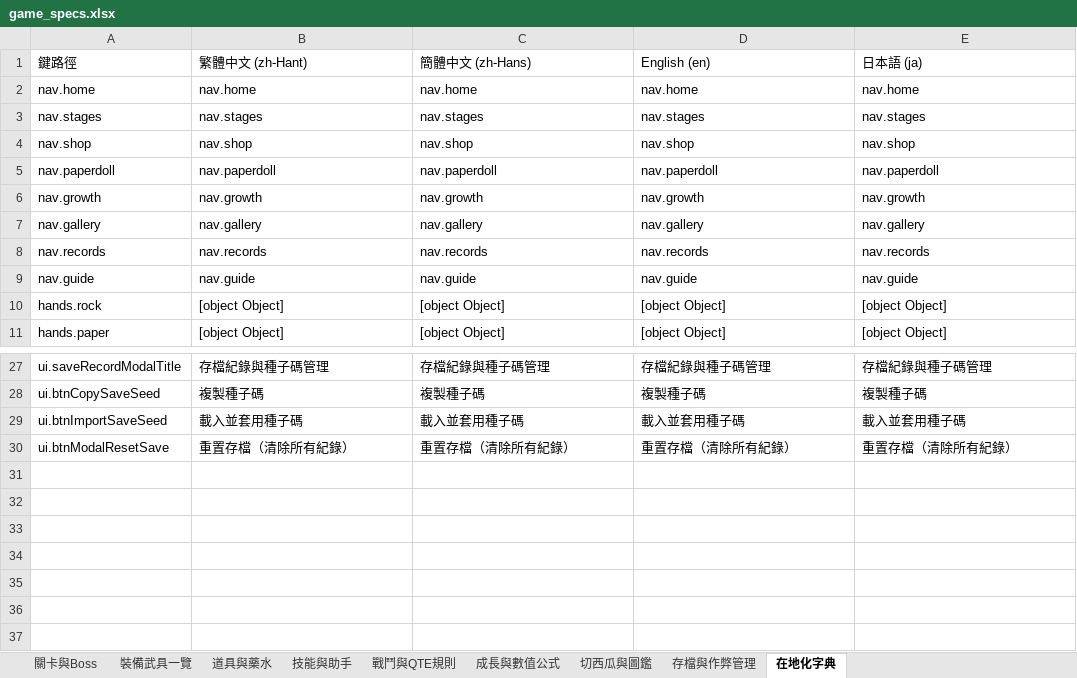
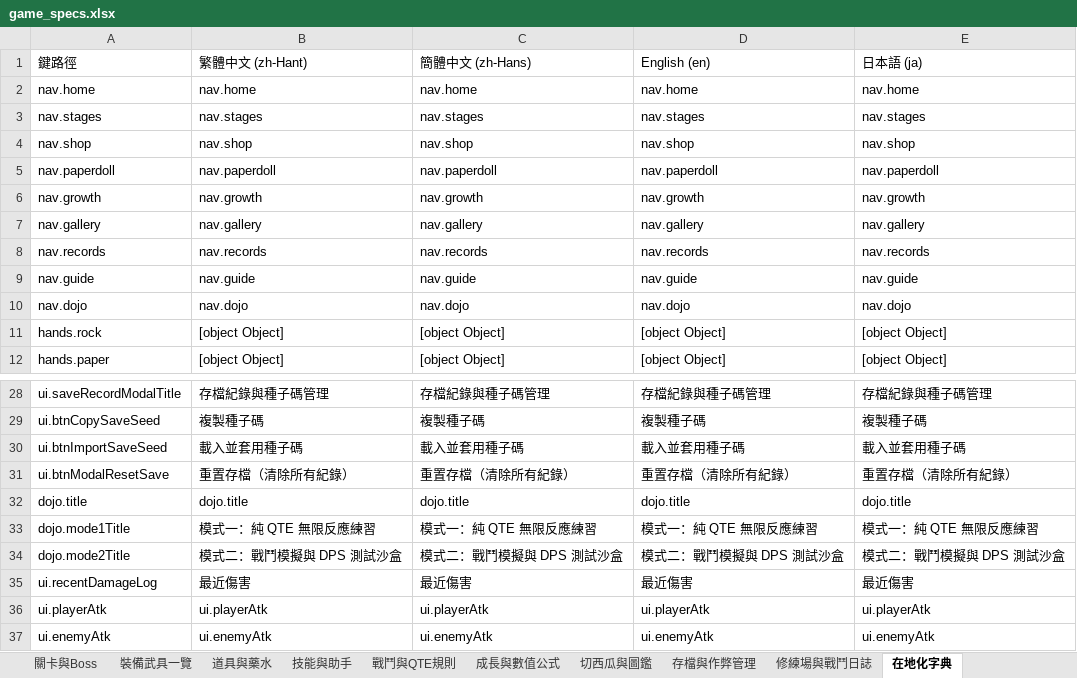
Before and after one commit to imiancui/koraku-rps, an Excel workbook: game_specs.xlsx, sheet 在地化字典, drawn as a sheet; only a part is shown, gaps mark what is left out; values as stored, in another font and other column widths than the file's, no borders; the diff names each change by its address in the sheet, - before the commit and + after, or states it on an @@ line.

```diff
--- a/game_specs.xlsx (sheet 在地化字典)
+++ b/game_specs.xlsx (sheet 在地化字典)
+sheet tab: 修練場與戰鬥日誌
+row 10: nav.dojo | nav.dojo | nav.dojo | nav.dojo | nav.dojo
+row 32: dojo.title | dojo.title | dojo.title | dojo.title | dojo.title
+row 33: dojo.mode1Title | 模式一：純 QTE 無限反應練習 | 模式一：純 QTE 無限反應練習 | 模式一：純 QTE 無限反應練習 | 模式一：純 QTE 無限反應練習
+row 34: dojo.mode2Title | 模式二：戰鬥模擬與 DPS 測試沙盒 | 模式二：戰鬥模擬與 DPS 測試沙盒 | 模式二：戰鬥模擬與 DPS 測試沙盒 | 模式二：戰鬥模擬與 DPS 測試沙盒
+row 35: ui.recentDamageLog | 最近傷害 | 最近傷害 | 最近傷害 | 最近傷害
+row 36: ui.playerAtk | ui.playerAtk | ui.playerAtk | ui.playerAtk | ui.playerAtk
+row 37: ui.enemyAtk | ui.enemyAtk | ui.enemyAtk | ui.enemyAtk | ui.enemyAtk
```
Also changed, not shown: 16 other files.
